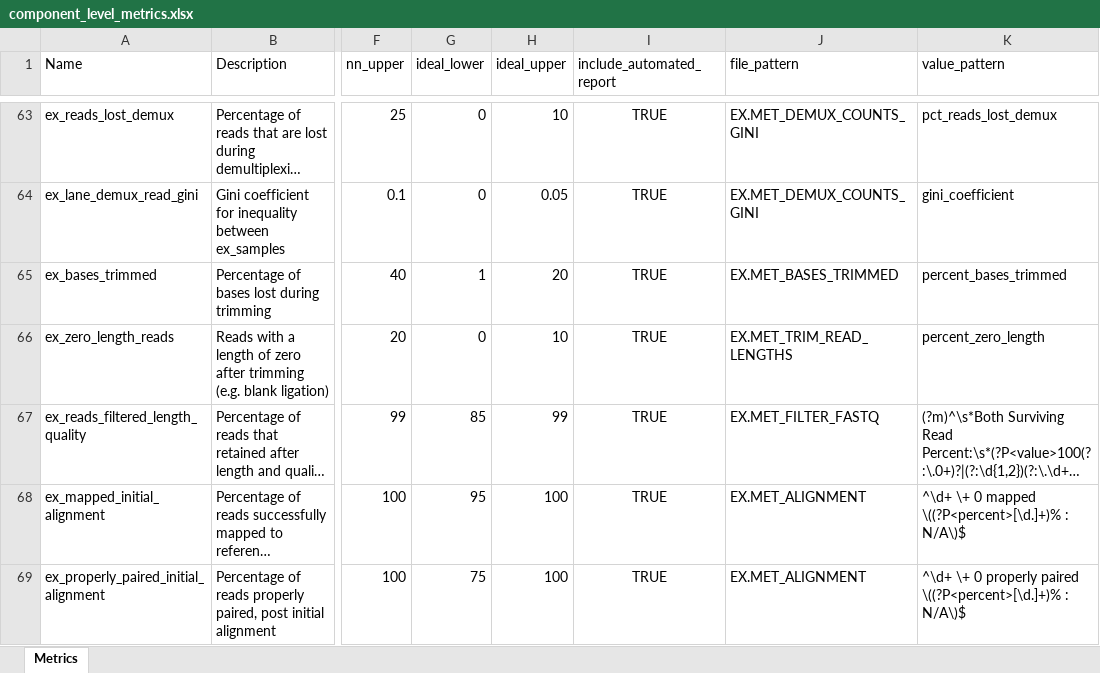
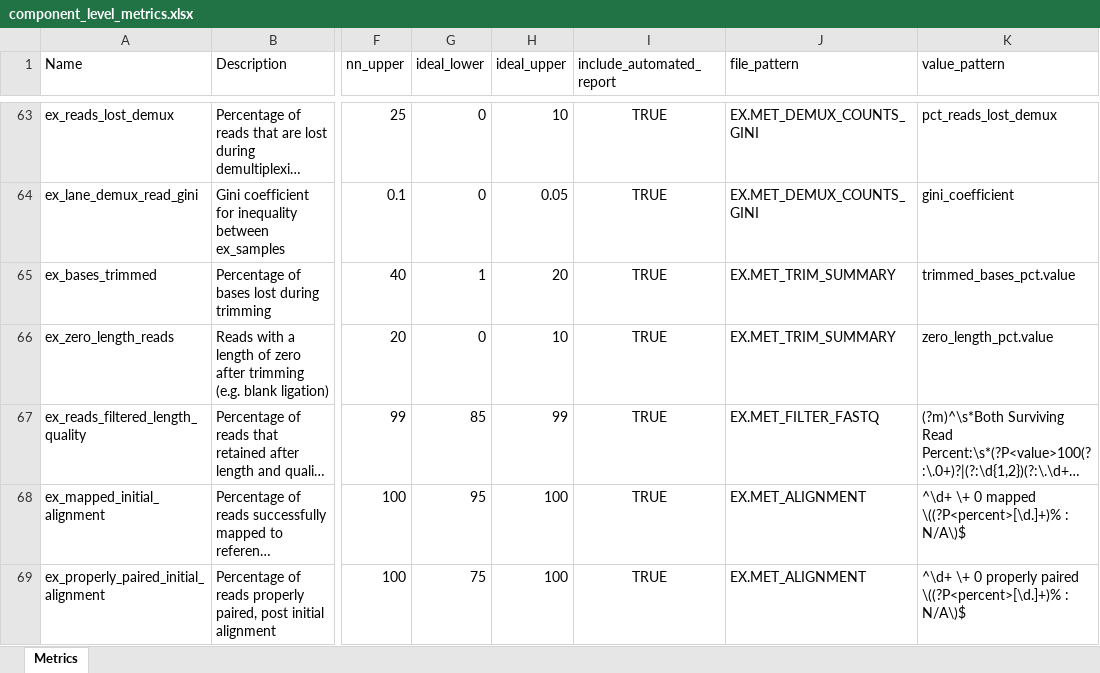
Before and after one commit to systematicmedicine/SomaticCODEC, an Excel workbook: config/component_level_metrics.xlsx, sheet Metrics, drawn as a sheet; only a part is shown, gaps mark what is left out; long unchanged cells end in …; values as stored, in another font and other column widths than the file's, no borders; the diff names each change by its address in the sheet, - before the commit and + after, or states it on an @@ line.

Commit message:
Updated paths for ex trim component metrics

```diff
--- a/config/component_level_metrics.xlsx (sheet Metrics)
+++ b/config/component_level_metrics.xlsx (sheet Metrics)
-J65 (file_pattern): EX.MET_BASES_TRIMMED
+J65 (file_pattern): EX.MET_TRIM_SUMMARY
-K65 (value_pattern): percent_bases_trimmed
+K65 (value_pattern): trimmed_bases_pct.value
-J66 (file_pattern): EX.MET_TRIM_READ_LENGTHS
+J66 (file_pattern): EX.MET_TRIM_SUMMARY
-K66 (value_pattern): percent_zero_length
+K66 (value_pattern): zero_length_pct.value
```
